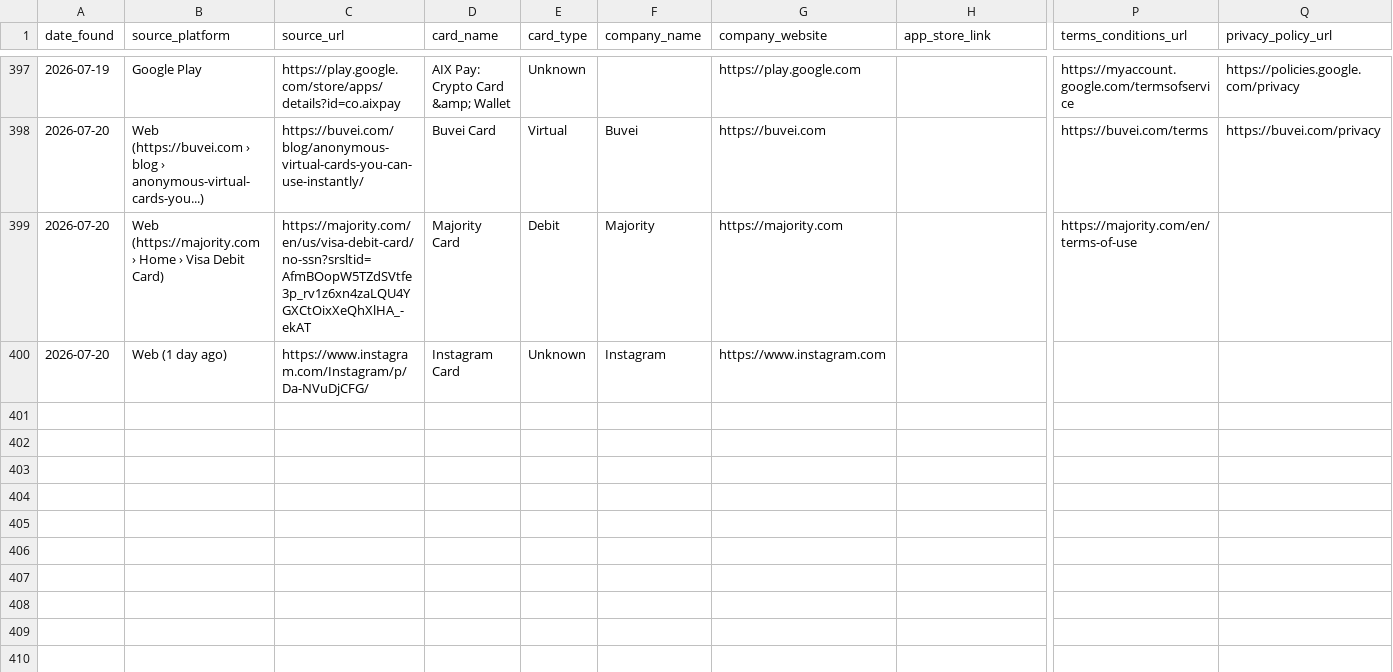
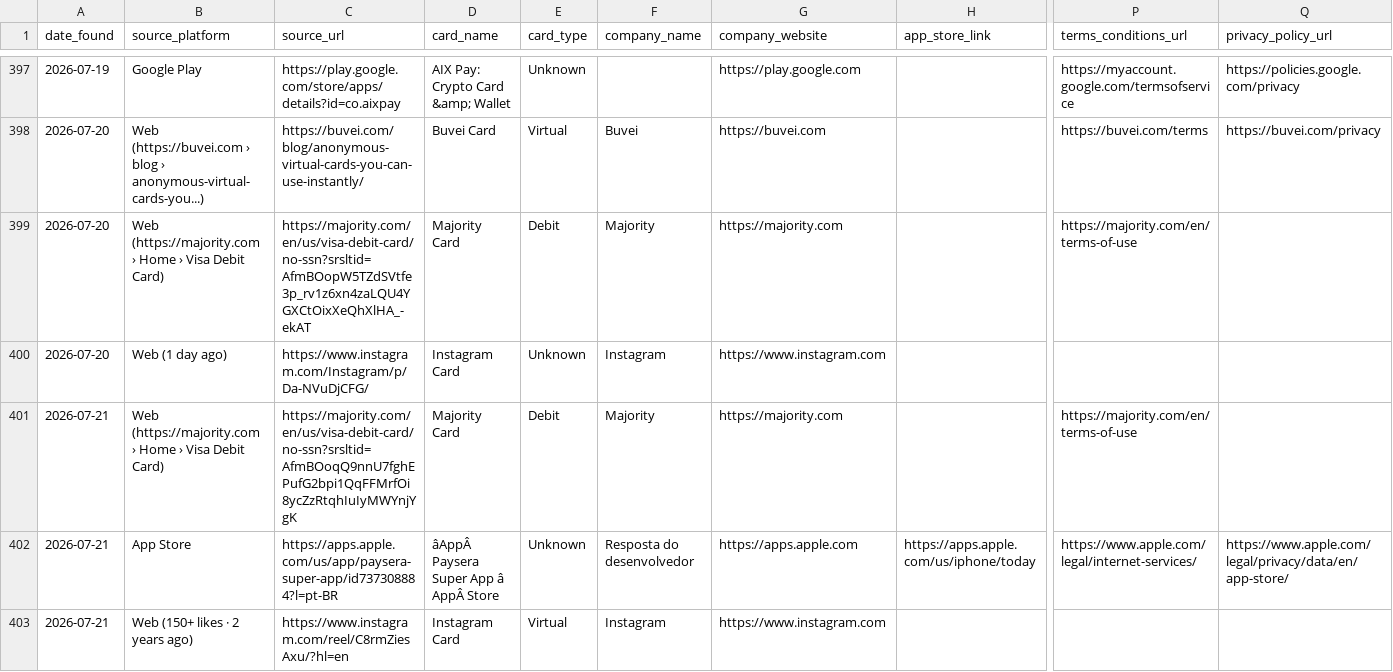
Before and after one commit to gitwexhub/-no-kyc-card-monitor, a CSV file: output/all_results.csv, drawn as a sheet; only a part is shown, gaps mark what is left out; rows hold the shown columns only; the diff names each change by its address in the sheet, - before the commit and + after, or states it on an @@ line.

```diff
--- a/output/all_results.csv
+++ b/output/all_results.csv
+row 401: 2026-07-21 | Web (https://majority.com › Home › Visa Debit Card) | https://majority.com/en/us/visa-debit-card/no-ssn?srsltid=AfmBOoqQ9nnU7fghEPufG2bpi1QqFFMrfOi8ycZzRtqhIuIyMWYnjYgK | Majority Card | Debit | Majority | https://majority.com |  | https://majority.com/en/terms-of-use
+row 402: 2026-07-21 | App Store | https://apps.apple.com/us/app/paysera-super-app/id737308884?l=pt-BR | âAppÂ Paysera Super App â AppÂ Store | Unknown | Resposta do desenvolvedor | https://apps.apple.com | https://apps.apple.com/us/iphone/today | https://www.apple.com/legal/internet-services/ | https://www.apple.com/legal/privacy/data/en/app-store/
+row 403: 2026-07-21 | Web (150+ likes · 2 years ago) | https://www.instagram.com/reel/C8rmZiesAxu/?hl=en | Instagram Card | Virtual | Instagram | https://www.instagram.com
```
Also changed, not shown: 2 other files.
